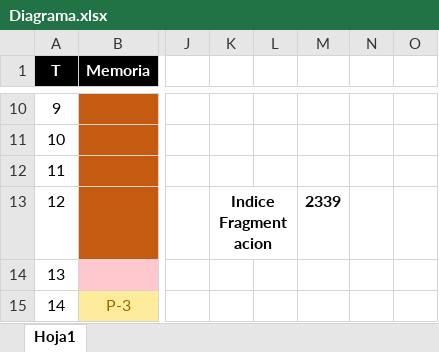
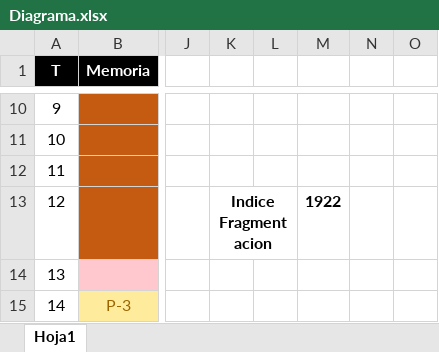
Before and after one commit to sergiomaciel/Administrador-Memoria, an Excel workbook: Diagrama.xlsx, sheet Hoja1, drawn as a sheet; only a part is shown, gaps mark what is left out; values as stored, in another font and other column widths than the file's, no borders; the diff names each change by its address in the sheet, - before the commit and + after, or states it on an @@ line.

```diff
--- a/Diagrama.xlsx (sheet Hoja1)
+++ b/Diagrama.xlsx (sheet Hoja1)
-M13: 2339
+M13: 1922
```
Also changed, not shown: 5 other files.
